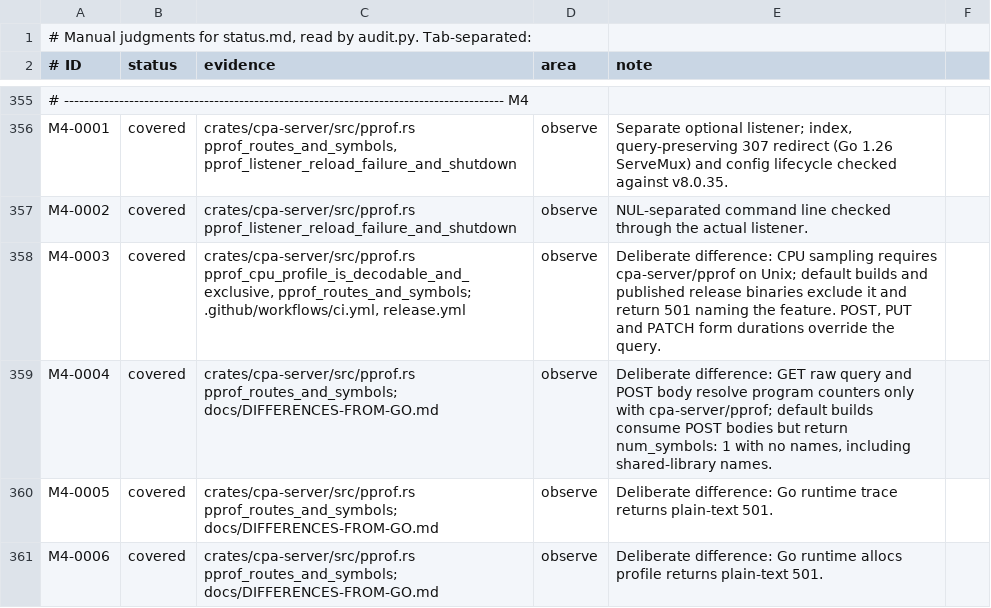
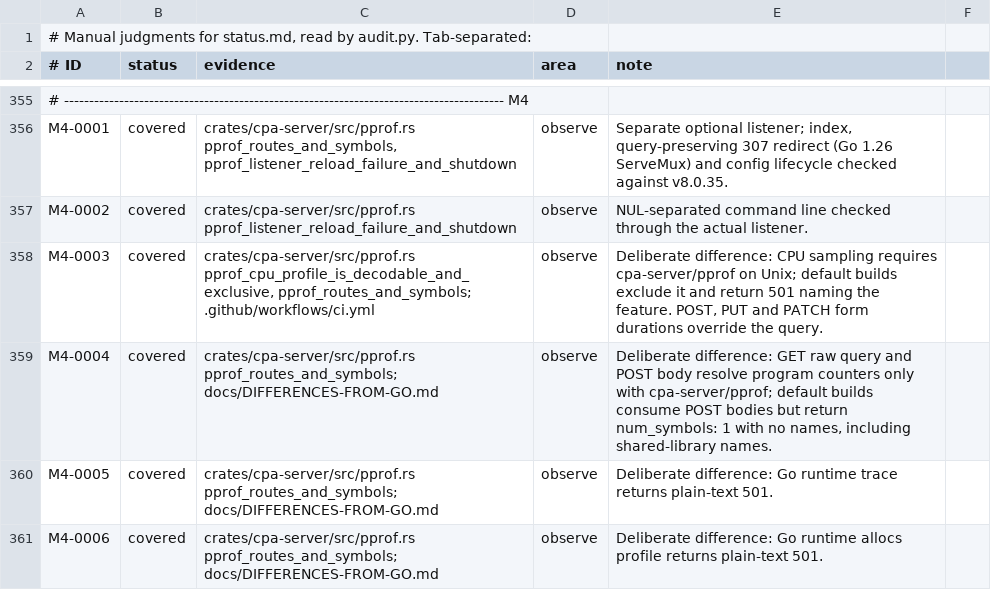
Before and after one commit to zakstak/cliproxy-rs, a TSV file: docs/parity-audit/manual.tsv, drawn as a sheet; only a part is shown, gaps mark what is left out.

Commit message:
Remove fork release publishing and distribution packaging

```diff
--- a/docs/parity-audit/manual.tsv
+++ b/docs/parity-audit/manual.tsv
@@ -357,3 +357,3 @@ M4-0001	covered	crates/cpa-server/src/pprof.rs pprof_routes_and_symbols, pprof_l
 M4-0002	covered	crates/cpa-server/src/pprof.rs pprof_listener_reload_failure_and_shutdown	observe	NUL-separated command line checked through the actual listener.
-M4-0003	covered	crates/cpa-server/src/pprof.rs pprof_cpu_profile_is_decodable_and_exclusive, pprof_routes_and_symbols; .github/workflows/ci.yml, release.yml	observe	Deliberate difference: CPU sampling requires cpa-server/pprof on Unix; default builds and published release binaries exclude it and return 501 naming the feature. POST, PUT and PATCH form durations override the query.
+M4-0003	covered	crates/cpa-server/src/pprof.rs pprof_cpu_profile_is_decodable_and_exclusive, pprof_routes_and_symbols; .github/workflows/ci.yml	observe	Deliberate difference: CPU sampling requires cpa-server/pprof on Unix; default builds exclude it and return 501 naming the feature. POST, PUT and PATCH form durations override the query.
 M4-0004	covered	crates/cpa-server/src/pprof.rs pprof_routes_and_symbols; docs/DIFFERENCES-FROM-GO.md	observe	Deliberate difference: GET raw query and POST body resolve program counters only with cpa-server/pprof; default builds consume POST bodies but return num_symbols: 1 with no names, including shared-library names.
```
Also changed, not shown: 34 other files.
